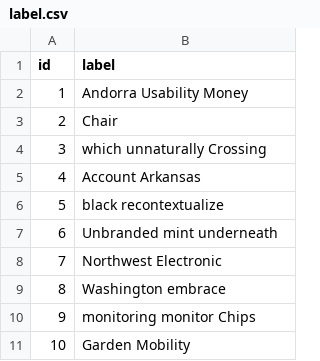
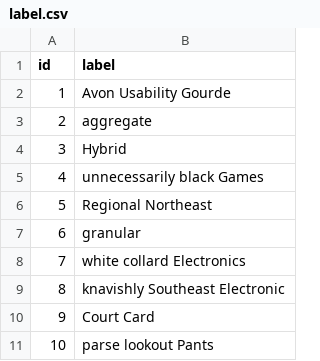
Before and after one commit to jhipster/jhipster-sample-app-dto, a CSV file: src/main/resources/config/liquibase/fake-data/label.csv, drawn as a sheet.

```diff
--- a/src/main/resources/config/liquibase/fake-data/label.csv
+++ b/src/main/resources/config/liquibase/fake-data/label.csv
@@ -1,11 +1,11 @@
 id;label
-1;Andorra Usability Money
-2;Chair
-3;which unnaturally Crossing
-4;Account Arkansas
-5;black recontextualize
-6;Unbranded mint underneath
-7;Northwest Electronic
-8;Washington embrace
-9;monitoring monitor Chips
-10;Garden Mobility
+1;Avon Usability Gourde
+2;aggregate
+3;Hybrid
+4;unnecessarily black Games
+5;Regional Northeast
+6;granular
+7;white collard Electronics
+8;knavishly Southeast Electronic
+9;Court Card
+10;parse lookout Pants
```
Also changed, not shown: src/main/resources/config/liquibase/fake-data/bank_account.csv, src/main/resources/config/liquibase/fake-data/operation.csv, 41 other files.
